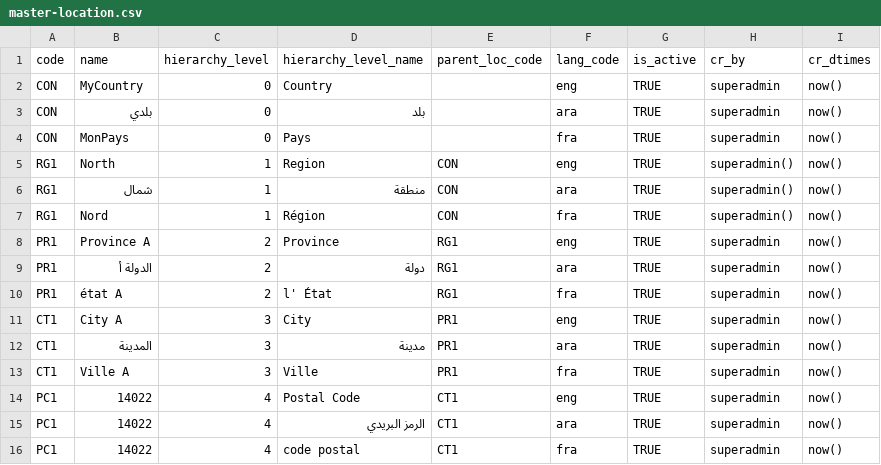
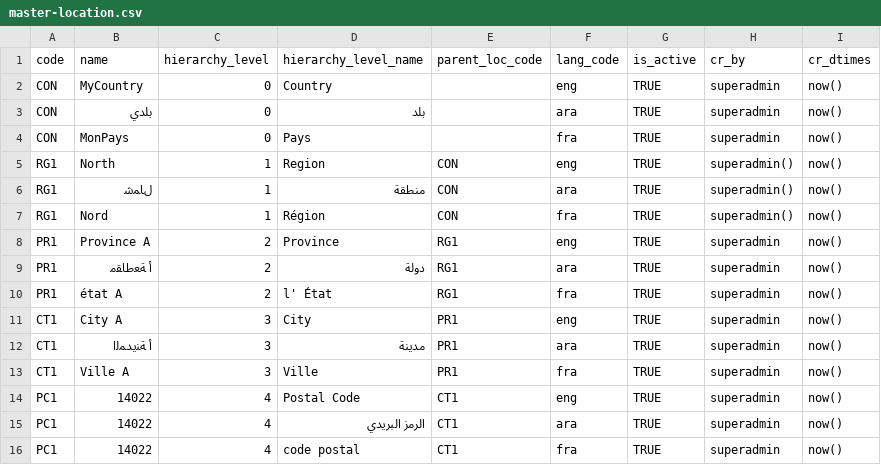
Before and after one commit to mosip/mosip-infra, a CSV file: deployment/developer/launcher/resources/db_scripts/mosip_master/dml/master-location.csv, drawn as a sheet.

Commit message:
Arabic chars corrected by setting vim in rightleft mode

```diff
--- a/deployment/developer/launcher/resources/db_scripts/mosip_master/dml/master-location.csv
+++ b/deployment/developer/launcher/resources/db_scripts/mosip_master/dml/master-location.csv
@@ -5,9 +5,9 @@ CON,MonPays,0,Pays,,fra,TRUE,superadmin,now()
 RG1,North,1,Region,CON,eng,TRUE,superadmin(),now()
-RG1,شمال,1,منطقة,CON,ara,TRUE,superadmin(),now()
+RG1,ﻝﺎﻤﺷ,1,منطقة,CON,ara,TRUE,superadmin(),now()
 RG1,Nord,1,Région,CON,fra,TRUE,superadmin(),now()
 PR1,Province A,2,Province,RG1,eng,TRUE,superadmin,now()
-PR1,الدولة أ,2,دولة,RG1,ara,TRUE,superadmin,now()
+PR1,ﺃ ﺔﻌﻃﺎﻘﻣ,2,دولة,RG1,ara,TRUE,superadmin,now()
 PR1,état A,2,l' État,RG1,fra,TRUE,superadmin,now()
 CT1,City A,3,City,PR1,eng,TRUE,superadmin,now()
-CT1,المدينة,3,مدينة,PR1,ara,TRUE,superadmin,now()
+CT1,ﺃ ﺔﻨﻳﺪﻤﻟﺍ,3,مدينة,PR1,ara,TRUE,superadmin,now()
 CT1,Ville A,3,Ville,PR1,fra,TRUE,superadmin,now()
```
